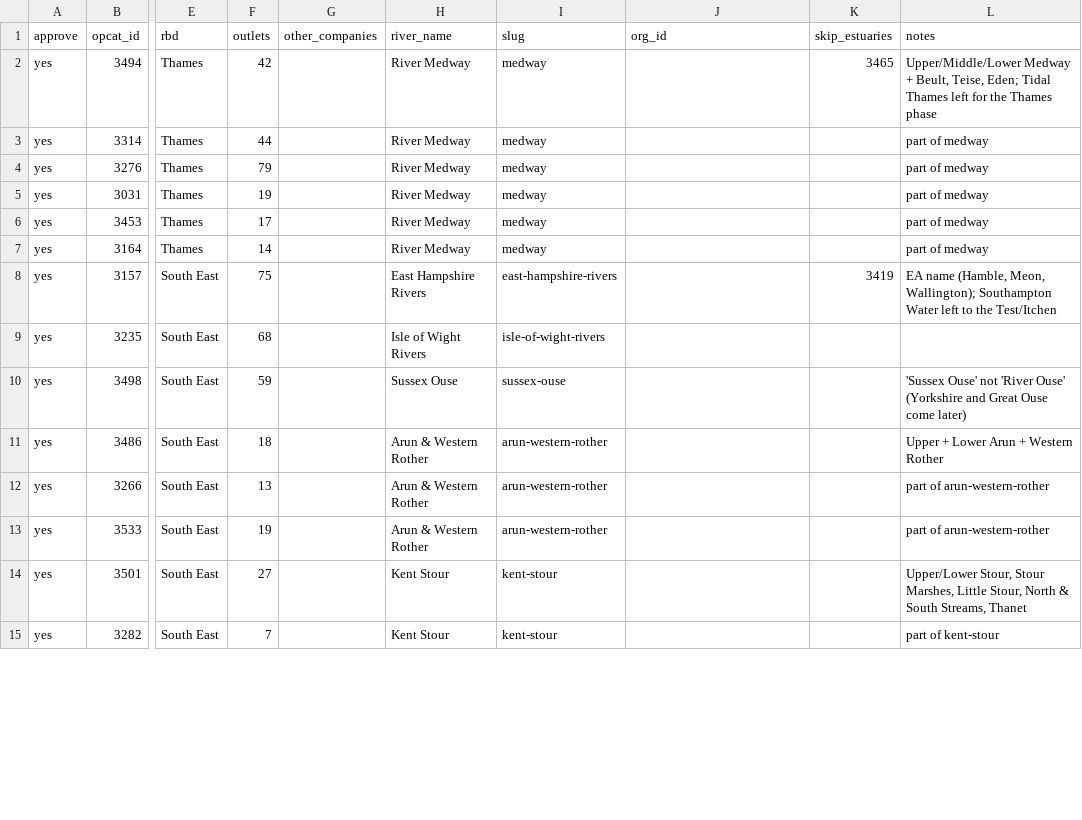
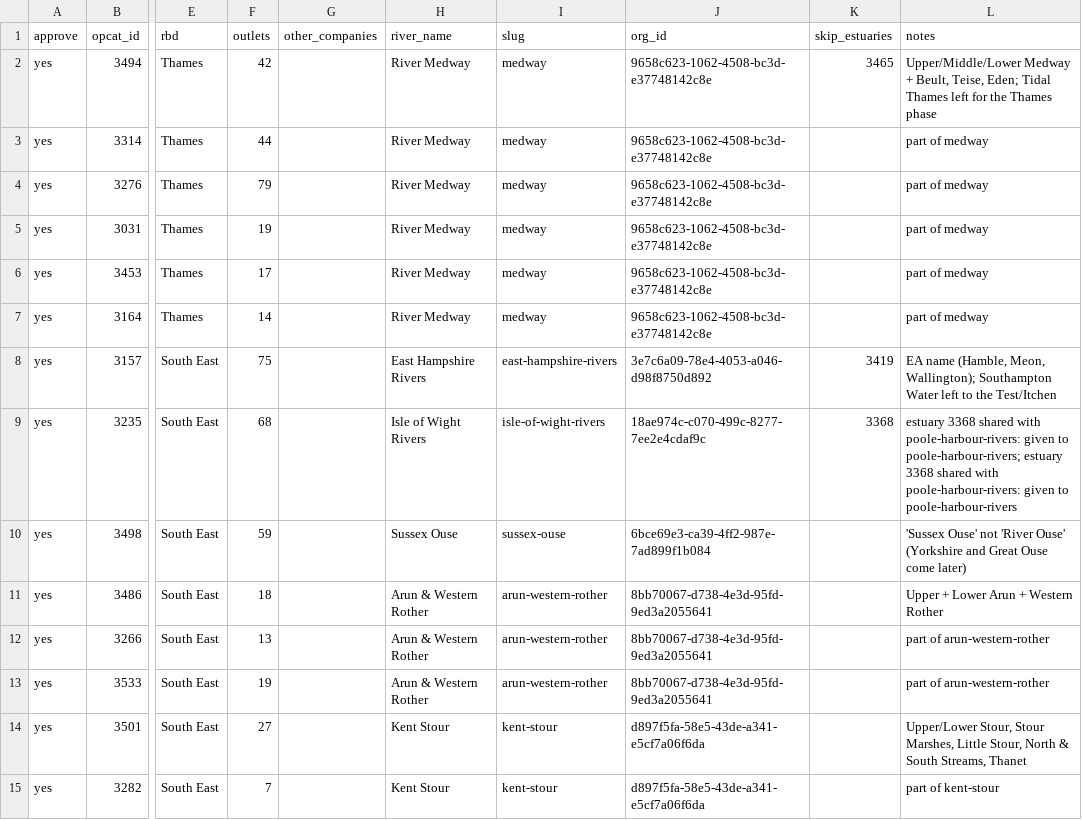
Before and after one commit to robworthington/riverhub, a CSV file: batches/southern.csv, drawn as a sheet; only a part is shown, gaps mark what is left out; the diff covers the shown part only; the diff names each change by its address in the sheet, - before the commit and + after, or states it on an @@ line.

```diff
--- a/batches/southern.csv
+++ b/batches/southern.csv
-J2:J7 (org_id): (empty)
+J2:J7 (org_id): 9658c623-1062-4508-bc3d-e37748142c8e
-J8 (org_id): (empty)
+J8 (org_id): 3e7c6a09-78e4-4053-a046-d98f8750d892
-J9 (org_id): (empty)
+J9 (org_id): 18ae974c-c070-499c-8277-7ee2e4cdaf9c
-K9 (skip_estuaries): (empty)
+K9 (skip_estuaries): 3368
-L9 (notes): (empty)
+L9 (notes): estuary 3368 shared with poole-harbour-rivers: given to poole-harbour-rivers; estuary 3368 shared with poole-harbour-rivers: given to poole-harbour-rivers
-J10 (org_id): (empty)
+J10 (org_id): 6bce69e3-ca39-4ff2-987e-7ad899f1b084
-J11:J13 (org_id): (empty)
+J11:J13 (org_id): 8bb70067-d738-4e3d-95fd-9ed3a2055641
-J14:J15 (org_id): (empty)
+J14:J15 (org_id): d897f5fa-58e5-43de-a341-e5cf7a06f6da
```
Also changed, not shown: 44 edited cells elsewhere in this file, 31 other files.
